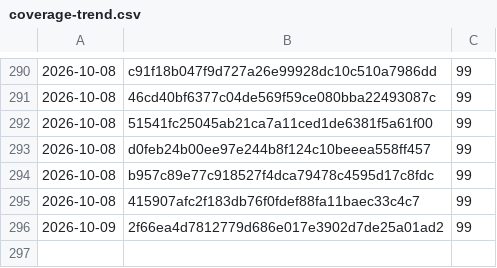
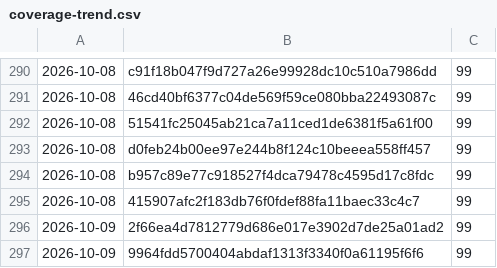
Before and after one commit to Danathar/atomic-image-builder, a CSV file: coverage-trend.csv, drawn as a sheet; only a part is shown, gaps mark what is left out.

```diff
--- a/coverage-trend.csv
+++ b/coverage-trend.csv
@@ -296 +296,2 @@
 2026-10-09,2f66ea4d7812779d686e017e3902d7de25a01ad2,99
+2026-10-09,9964fdd5700404abdaf1313f3340f0a61195f6f6,99
```
